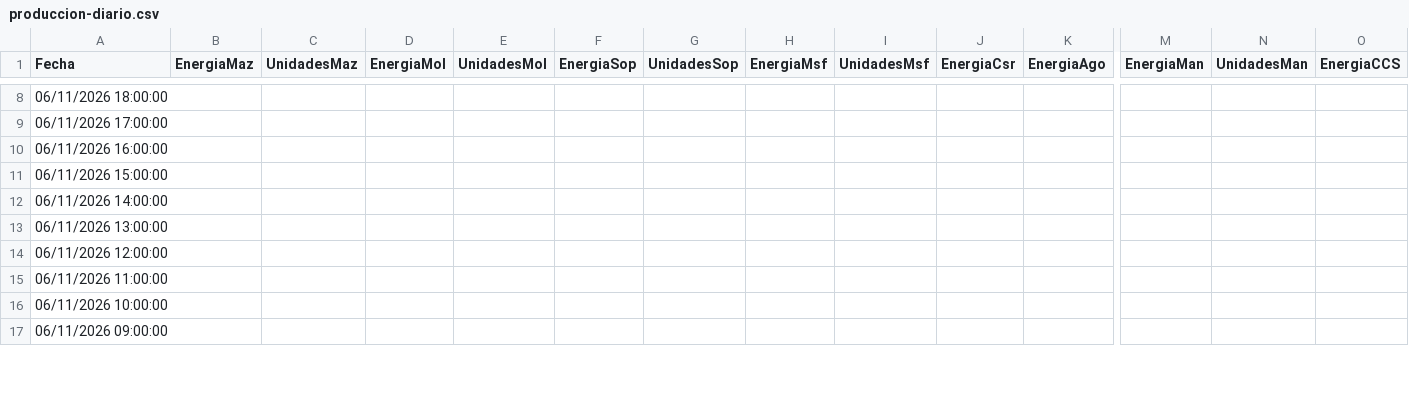
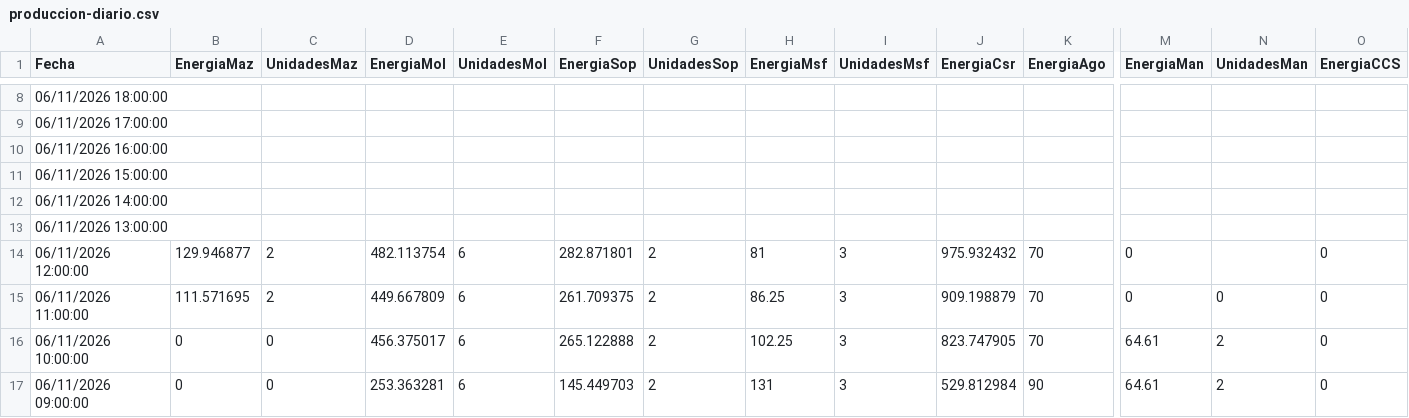
Before and after one commit to davidmunoz-create/hidroelectricasecuador, a CSV file: data/produccion-diario.csv, drawn as a sheet; only a part is shown, gaps mark what is left out; the diff covers the shown part only; the diff names each change by its address in the sheet, - before the commit and + after, or states it on an @@ line.

```diff
--- a/data/produccion-diario.csv
+++ b/data/produccion-diario.csv
-B14 (EnergiaMaz): (empty)
+B14 (EnergiaMaz): 129.946877
-C14:C15 (UnidadesMaz): (empty)
+C14:C15 (UnidadesMaz): 2
-D14 (EnergiaMol): (empty)
+D14 (EnergiaMol): 482.113754
-E14:E17 (UnidadesMol): (empty)
+E14:E17 (UnidadesMol): 6
-F14 (EnergiaSop): (empty)
+F14 (EnergiaSop): 282.871801
-G14:G17 (UnidadesSop): (empty)
+G14:G17 (UnidadesSop): 2
-H14 (EnergiaMsf): (empty)
+H14 (EnergiaMsf): 81
-I14:I17 (UnidadesMsf): (empty)
+I14:I17 (UnidadesMsf): 3
-J14 (EnergiaCsr): (empty)
+J14 (EnergiaCsr): 975.932432
-K14:K16 (EnergiaAgo): (empty)
+K14:K16 (EnergiaAgo): 70
-M14:M15 (EnergiaMan): (empty)
+M14:M15 (EnergiaMan): 0
-O14:O17 (EnergiaCCS): (empty)
+O14:O17 (EnergiaCCS): 0
-B15 (EnergiaMaz): (empty)
+B15 (EnergiaMaz): 111.571695
-D15 (EnergiaMol): (empty)
+D15 (EnergiaMol): 449.667809
-F15 (EnergiaSop): (empty)
+F15 (EnergiaSop): 261.709375
-H15 (EnergiaMsf): (empty)
+H15 (EnergiaMsf): 86.25
-J15 (EnergiaCsr): (empty)
+J15 (EnergiaCsr): 909.198879
-N15 (UnidadesMan): (empty)
+N15 (UnidadesMan): 0
-B16:B17 (EnergiaMaz): (empty)
+B16:B17 (EnergiaMaz): 0
-C16:C17 (UnidadesMaz): (empty)
+C16:C17 (UnidadesMaz): 0
-D16 (EnergiaMol): (empty)
+D16 (EnergiaMol): 456.375017
-F16 (EnergiaSop): (empty)
+F16 (EnergiaSop): 265.122888
-H16 (EnergiaMsf): (empty)
+H16 (EnergiaMsf): 102.25
-J16 (EnergiaCsr): (empty)
+J16 (EnergiaCsr): 823.747905
-M16:M17 (EnergiaMan): (empty)
+M16:M17 (EnergiaMan): 64.61
-N16:N17 (UnidadesMan): (empty)
+N16:N17 (UnidadesMan): 2
-D17 (EnergiaMol): (empty)
+D17 (EnergiaMol): 253.363281
-F17 (EnergiaSop): (empty)
+F17 (EnergiaSop): 145.449703
-H17 (EnergiaMsf): (empty)
+H17 (EnergiaMsf): 131
-J17 (EnergiaCsr): (empty)
+J17 (EnergiaCsr): 529.812984
-K17 (EnergiaAgo): (empty)
+K17 (EnergiaAgo): 90
```
Also changed, not shown: 62 edited cells elsewhere in this file, data/hidrologia-diario.csv, data/hidrologia-mensual.csv, 1 other file.
